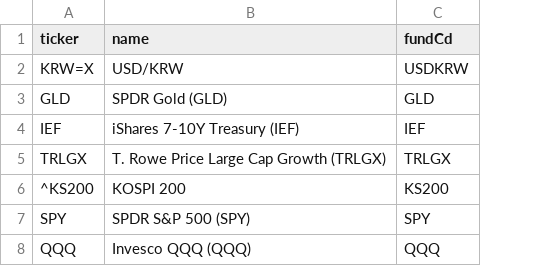
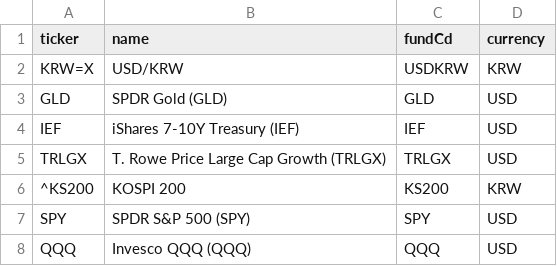
Before and after one commit to shokubase/insure-fund-history, a CSV file: benchmark_list.csv, drawn as a sheet; the diff names each change by its address in the sheet, - before the commit and + after, or states it on an @@ line.

```diff
--- a/benchmark_list.csv
+++ b/benchmark_list.csv
+column D (currency), rows 2-8: KRW | USD | USD | USD | KRW | USD | USD
```
Also changed, not shown: 1 other file.
